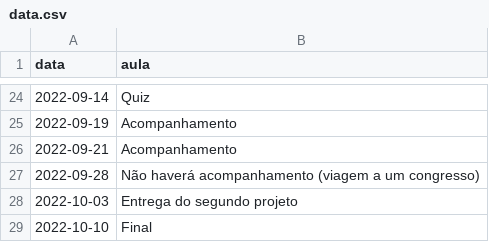
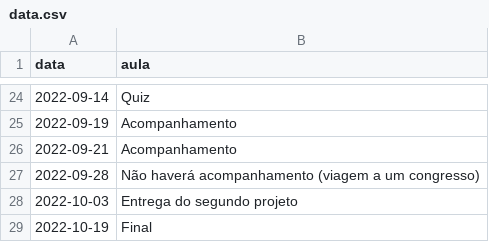
Before and after one commit to ProfLuciano/ri, a CSV file: pages/data.csv, drawn as a sheet; only a part is shown, gaps mark what is left out.

Commit message:
Update data.csv

```diff
--- a/pages/data.csv
+++ b/pages/data.csv
@@ -28,2 +28,2 @@ data,aula
 2022-10-03,Entrega do segundo projeto
-2022-10-10,Final
+2022-10-19,Final
```
